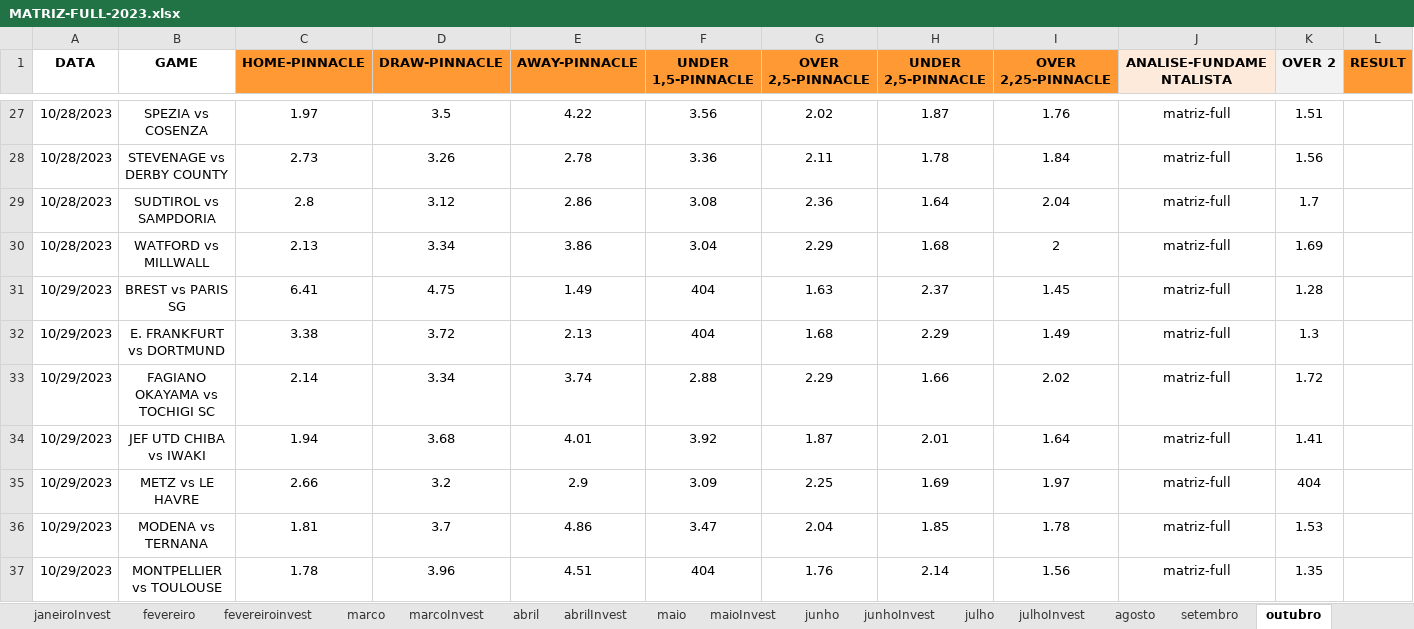
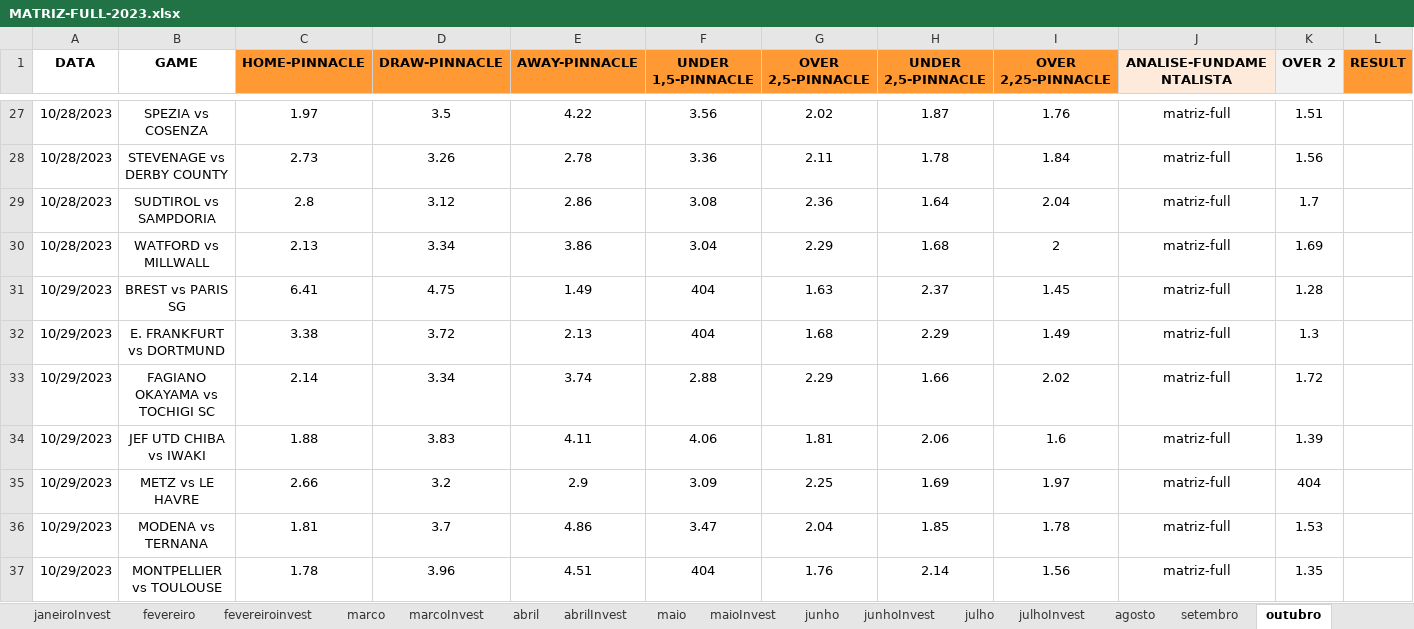
Before and after one commit to JardelLion/automationbet-matriz, an Excel workbook: tecnica_analise/2023/MATRIZ-FULL-2023.xlsx, sheet outubro, drawn as a sheet; only a part is shown, gaps mark what is left out; values as stored, in another font and other column widths than the file's, no borders; conditional formats not drawn; the diff names each change by its address in the sheet, - before the commit and + after, or states it on an @@ line.

Commit message:
29/10/2023

```diff
--- a/tecnica_analise/2023/MATRIZ-FULL-2023.xlsx (sheet outubro)
+++ b/tecnica_analise/2023/MATRIZ-FULL-2023.xlsx (sheet outubro)
-C34 (HOME-PINNACLE): 1.94
+C34 (HOME-PINNACLE): 1.88
-D34 (DRAW-PINNACLE): 3.68
+D34 (DRAW-PINNACLE): 3.83
-E34 (AWAY-PINNACLE): 4.01
+E34 (AWAY-PINNACLE): 4.11
-F34 (UNDER 1,5-PINNACLE): 3.92
+F34 (UNDER 1,5-PINNACLE): 4.06
-G34 (OVER 2,5-PINNACLE): 1.87
+G34 (OVER 2,5-PINNACLE): 1.81
-H34 (UNDER 2,5-PINNACLE): 2.01
+H34 (UNDER 2,5-PINNACLE): 2.06
-I34 (OVER 2,25-PINNACLE): 1.64
+I34 (OVER 2,25-PINNACLE): 1.6
-K34 (OVER 2): 1.41
+K34 (OVER 2): 1.39
```
